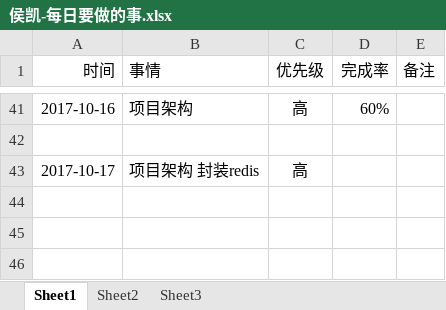
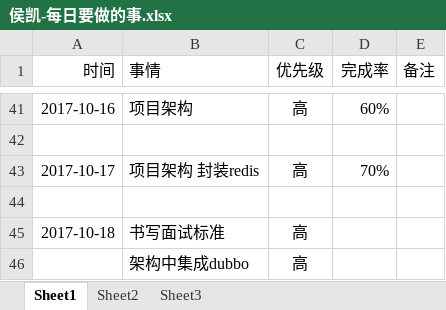
Before and after one commit to bird-start/eshop-doc, an Excel workbook: 交流管理/项目日报/侯凯-每日要做的事.xlsx, sheet Sheet1, drawn as a sheet; only a part is shown, gaps mark what is left out; values as stored, in another font and other column widths than the file's, no borders; the diff names each change by its address in the sheet, - before the commit and + after, or states it on an @@ line.

Commit message:
日报

```diff
--- a/交流管理/项目日报/侯凯-每日要做的事.xlsx (sheet Sheet1)
+++ b/交流管理/项目日报/侯凯-每日要做的事.xlsx (sheet Sheet1)
-D43 (完成率): (empty)
+D43 (完成率): 70%
+row 44: (empty)
+row 45: 2017-10-18 | 书写面试标准 | 高
+row 46:  | 架构中集成dubbo | 高
```
